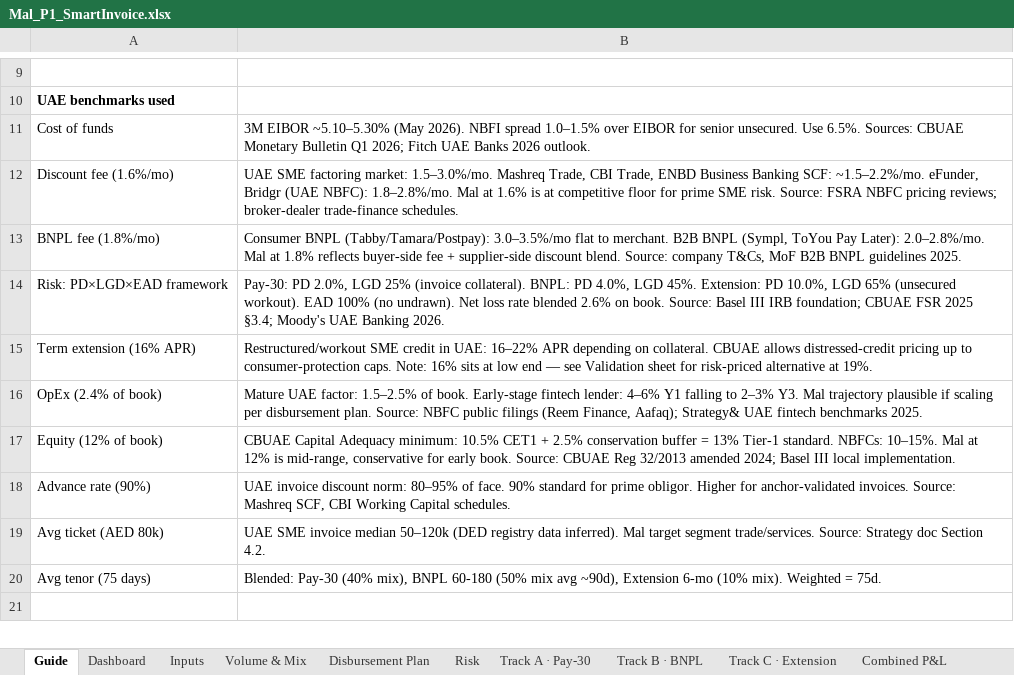
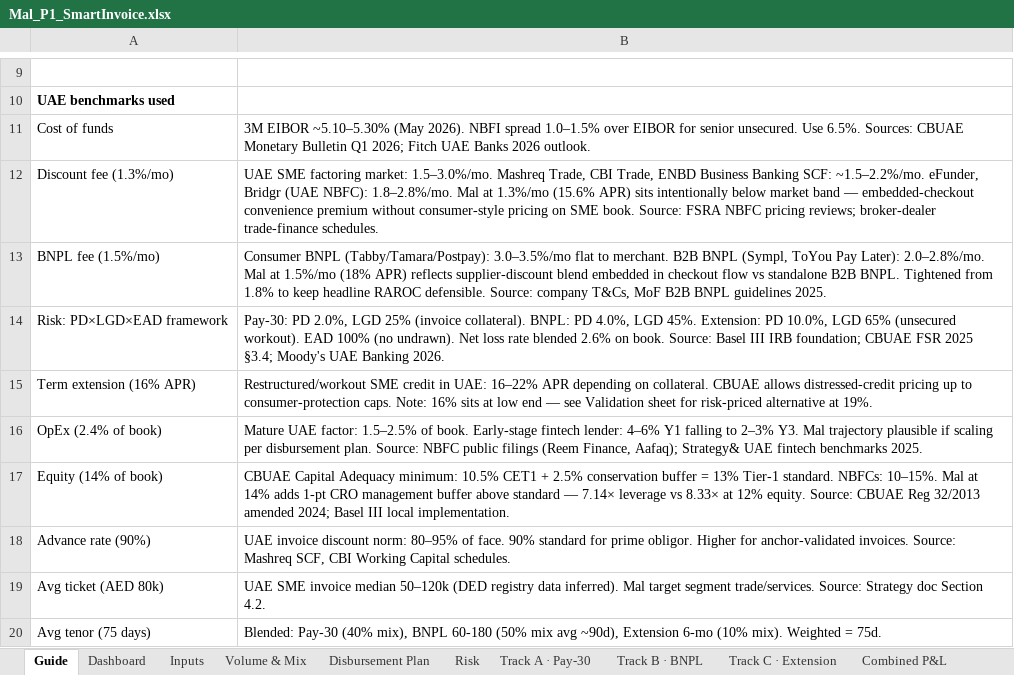
Before and after one commit to dewashish/mal-sme-lending, an Excel workbook: models/Mal_P1_SmartInvoice.xlsx, sheet Guide, drawn as a sheet; only a part is shown, gaps mark what is left out; the shorter side is filled out with more unchanged rows; values as stored, in another font and other column widths than the file's, no borders; the diff names each change by its address in the sheet, - before the commit and + after, or states it on an @@ line.

```diff
--- a/models/Mal_P1_SmartInvoice.xlsx (sheet Guide)
+++ b/models/Mal_P1_SmartInvoice.xlsx (sheet Guide)
-A12: Discount fee (1.6%/mo)
+A12: Discount fee (1.3%/mo)
-B12: …Mal at 1.6% is at competitive floor for prime SME risk. Source: FSRA…
+B12: …Mal at 1.3%/mo (15.6% APR) sits intentionally below market band — embedded-checkout convenience premium without consumer-style pricing on SME book. Source: FSRA…
-A13: BNPL fee (1.8%/mo)
+A13: BNPL fee (1.5%/mo)
-B13: …Mal at 1.8% reflects buyer-side fee + supplier-side discount blend. Source: company…
+B13: …Mal at 1.5%/mo (18% APR) reflects supplier-discount blend embedded in checkout flow vs standalone B2B BNPL. Tightened from 1.8% to keep headline RAROC defensible. Source: company…
-A17: Equity (12% of book)
+A17: Equity (14% of book)
-B17: …Mal at 12% is mid-range, conservative for early book. Source: CBUAE…
+B17: …Mal at 14% adds 1-pt CRO management buffer above standard — 7.14× leverage vs 8.33× at 12% equity. Source: CBUAE…
```
Also changed, not shown: sheet Funding Stack, sheet Capital Plan, sheet Scenarios, 4 other files.
